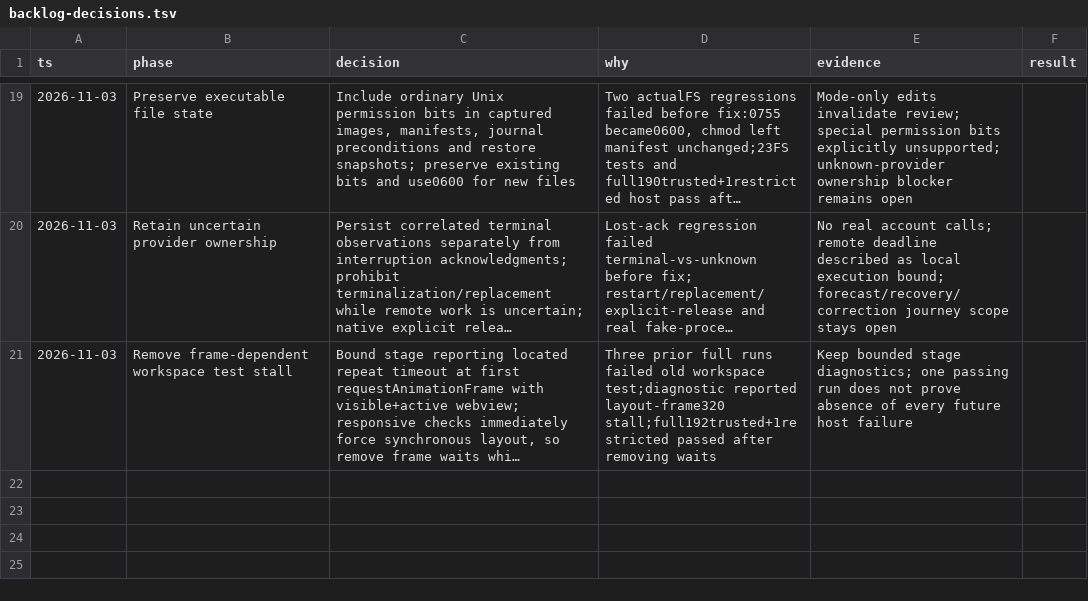
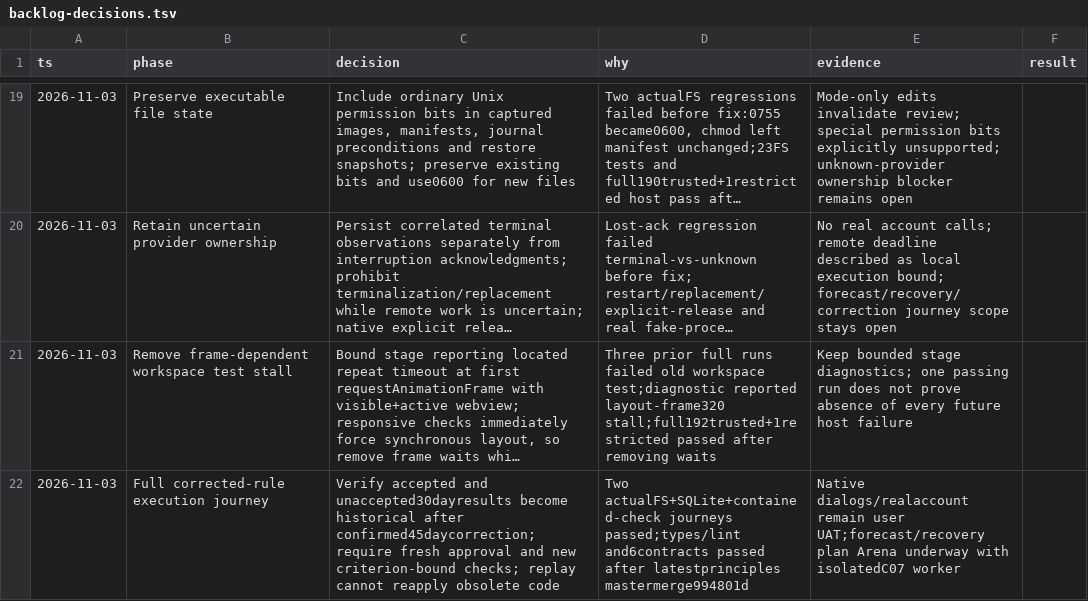
Before and after one commit to sysung/piarre, a TSV file: .audit/backlog-decisions.tsv, drawn as a sheet; only a part is shown, gaps mark what is left out; long unchanged cells end in …; the diff names each change by its address in the sheet, - before the commit and + after, or states it on an @@ line.

Commit message:
Verify corrected requirements through fresh execution approval

```diff
--- a/.audit/backlog-decisions.tsv
+++ b/.audit/backlog-decisions.tsv
+row 22: 2026-11-03 | Full corrected-rule execution journey | Verify accepted and unaccepted30dayresults become historical after confirmed45daycorrection; require fresh approval and new criterion-bound checks; replay cannot reapply obsolete code | Two actualFS+SQLite+contained-check journeys passed;types/lint and6contracts passed after latestprinciples mastermerge994801d | Native dialogs/realaccount remain user UAT;forecast/recovery plan Arena underway with isolatedC07 worker
```
Also changed, not shown: 1 other file.
